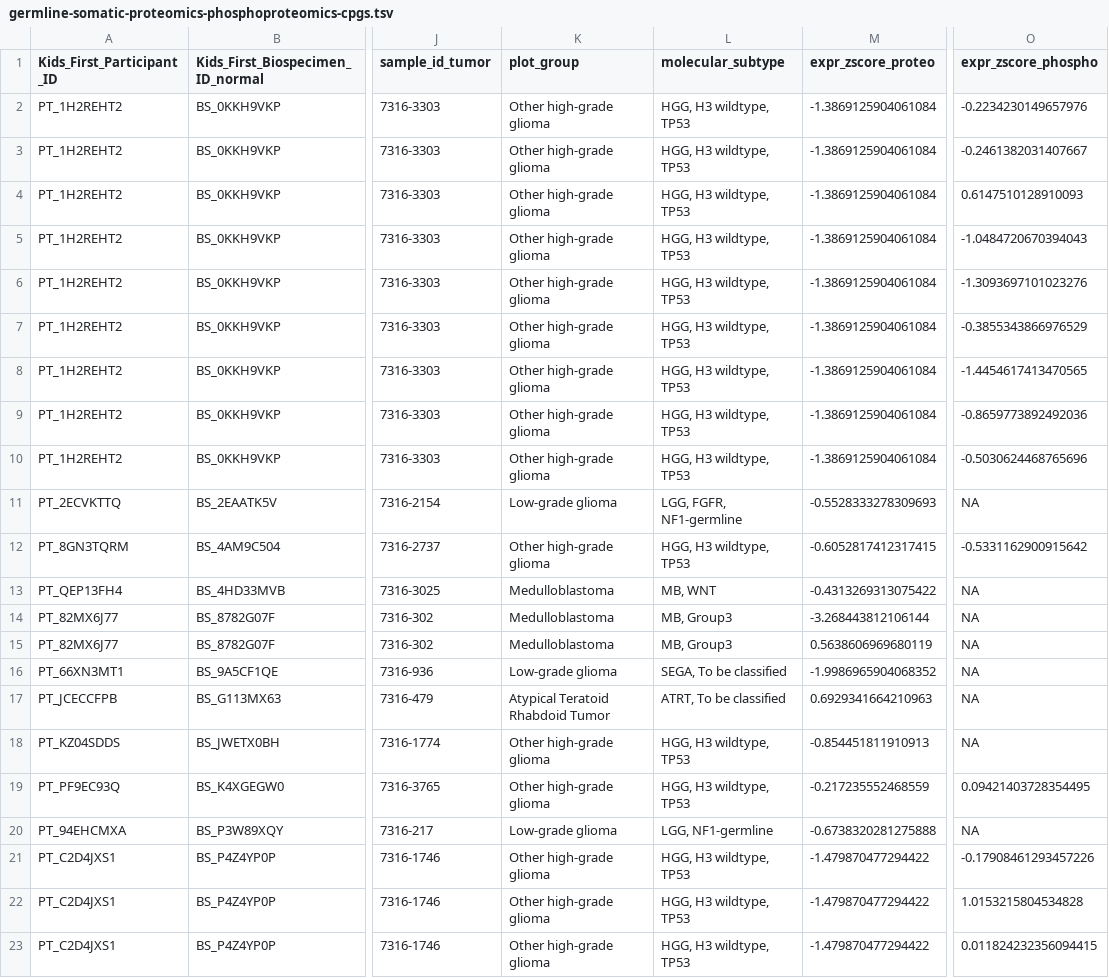
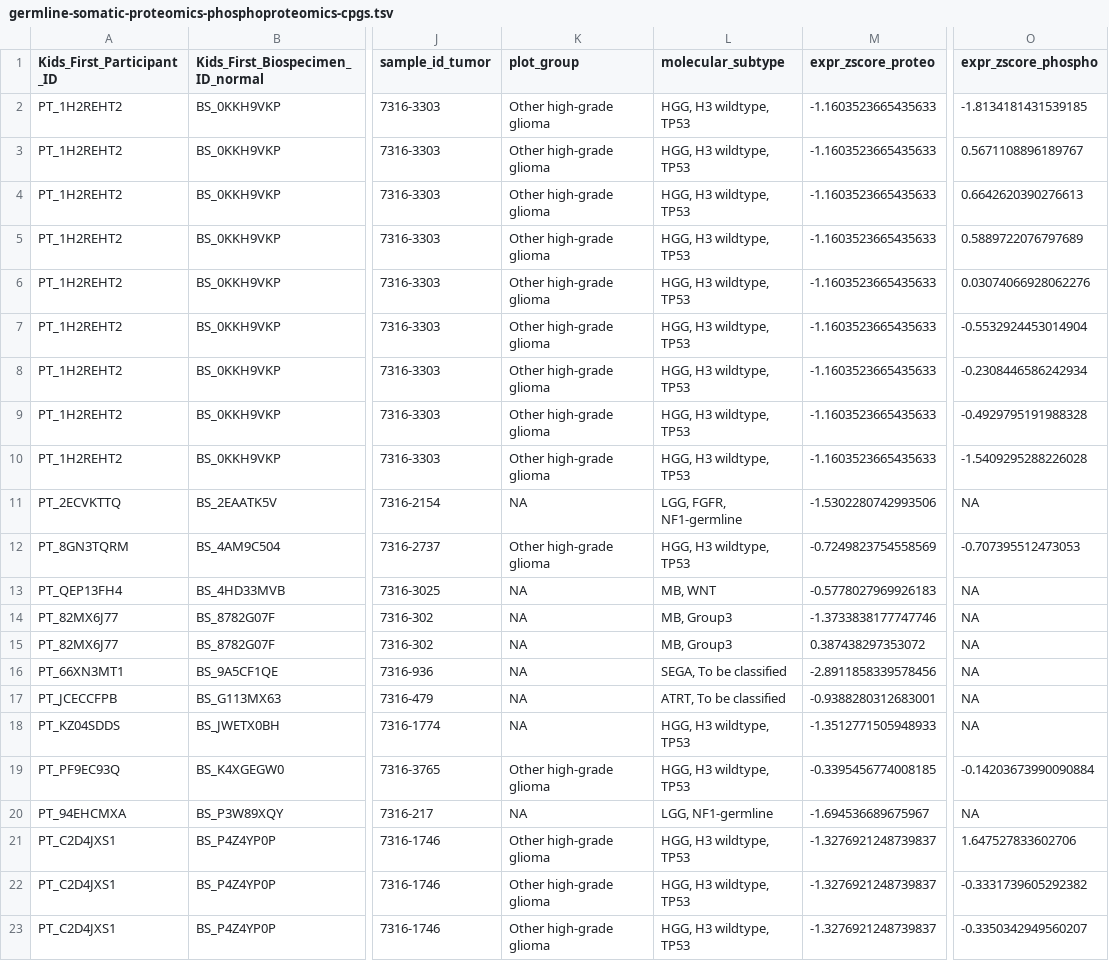
Before and after one commit to diskin-lab-chop/pbta-germline-somatic, a TSV file: analyses/two-hits/results/germline-somatic-proteomics-phosphoproteomics-cpgs.tsv, drawn as a sheet; only a part is shown, gaps mark what is left out; the diff covers the shown part only; the diff names each change by its address in the sheet, - before the commit and + after, or states it on an @@ line.

Commit message:
update proteomics z-score calculation

```diff
--- a/analyses/two-hits/results/germline-somatic-proteomics-phosphoproteomics-cpgs.tsv
+++ b/analyses/two-hits/results/germline-somatic-proteomics-phosphoproteomics-cpgs.tsv
-M2:M10 (expr_zscore_proteo): -1.3869125904061084
+M2:M10 (expr_zscore_proteo): -1.1603523665435633
-O2 (expr_zscore_phospho): -0.2234230149657976
+O2 (expr_zscore_phospho): -1.8134181431539185
-O3 (expr_zscore_phospho): -0.2461382031407667
+O3 (expr_zscore_phospho): 0.5671108896189767
-O4 (expr_zscore_phospho): 0.6147510128910093
+O4 (expr_zscore_phospho): 0.6642620390276613
-O5 (expr_zscore_phospho): -1.0484720670394043
+O5 (expr_zscore_phospho): 0.5889722076797689
-O6 (expr_zscore_phospho): -1.3093697101023276
+O6 (expr_zscore_phospho): 0.03074066928062276
-O7 (expr_zscore_phospho): -0.3855343866976529
+O7 (expr_zscore_phospho): -0.5532924453014904
-O8 (expr_zscore_phospho): -1.4454617413470565
+O8 (expr_zscore_phospho): -0.2308446586242934
-O9 (expr_zscore_phospho): -0.8659773892492036
+O9 (expr_zscore_phospho): -0.4929795191988328
-O10 (expr_zscore_phospho): -0.5030624468765696
+O10 (expr_zscore_phospho): -1.5409295288226028
-K11 (plot_group): Low-grade glioma
+K11 (plot_group): NA
-M11 (expr_zscore_proteo): -0.5528333278309693
+M11 (expr_zscore_proteo): -1.5302280742993506
-M12 (expr_zscore_proteo): -0.6052817412317415
+M12 (expr_zscore_proteo): -0.7249823754558569
-O12 (expr_zscore_phospho): -0.5331162900915642
+O12 (expr_zscore_phospho): -0.707395512473053
-K13:K15 (plot_group): Medulloblastoma
+K13:K15 (plot_group): NA
-M13 (expr_zscore_proteo): -0.4313269313075422
+M13 (expr_zscore_proteo): -0.5778027969926183
-M14 (expr_zscore_proteo): -3.268443812106144
+M14 (expr_zscore_proteo): -1.3733838177747746
-M15 (expr_zscore_proteo): 0.5638606969680119
+M15 (expr_zscore_proteo): 0.387438297353072
-K16 (plot_group): Low-grade glioma
+K16 (plot_group): NA
-M16 (expr_zscore_proteo): -1.9986965904068352
+M16 (expr_zscore_proteo): -2.8911858339578456
-K17 (plot_group): Atypical Teratoid Rhabdoid Tumor
+K17 (plot_group): NA
-M17 (expr_zscore_proteo): 0.6929341664210963
+M17 (expr_zscore_proteo): -0.9388280312683001
-K18 (plot_group): Other high-grade glioma
+K18 (plot_group): NA
-M18 (expr_zscore_proteo): -0.854451811910913
+M18 (expr_zscore_proteo): -1.3512771505948933
-M19 (expr_zscore_proteo): -0.217235552468559
+M19 (expr_zscore_proteo): -0.3395456774008185
-O19 (expr_zscore_phospho): 0.09421403728354495
+O19 (expr_zscore_phospho): -0.14203673990090884
-K20 (plot_group): Low-grade glioma
+K20 (plot_group): NA
-M20 (expr_zscore_proteo): -0.6738320281275888
+M20 (expr_zscore_proteo): -1.694536689675967
-M21:M23 (expr_zscore_proteo): -1.479870477294422
+M21:M23 (expr_zscore_proteo): -1.3276921248739837
-O21 (expr_zscore_phospho): -0.17908461293457226
+O21 (expr_zscore_phospho): 1.647527833602706
-O22 (expr_zscore_phospho): 1.0153215804534828
+O22 (expr_zscore_phospho): -0.3331739605292382
-O23 (expr_zscore_phospho): 0.011824232356094415
+O23 (expr_zscore_phospho): -0.3350342949560207
```
Also changed, not shown: 52 edited cells elsewhere in this file, analyses/two-hits/results/germline-sv-somatic-proteomics-phosphoproteomics-cpgs.tsv, 3 other files.
